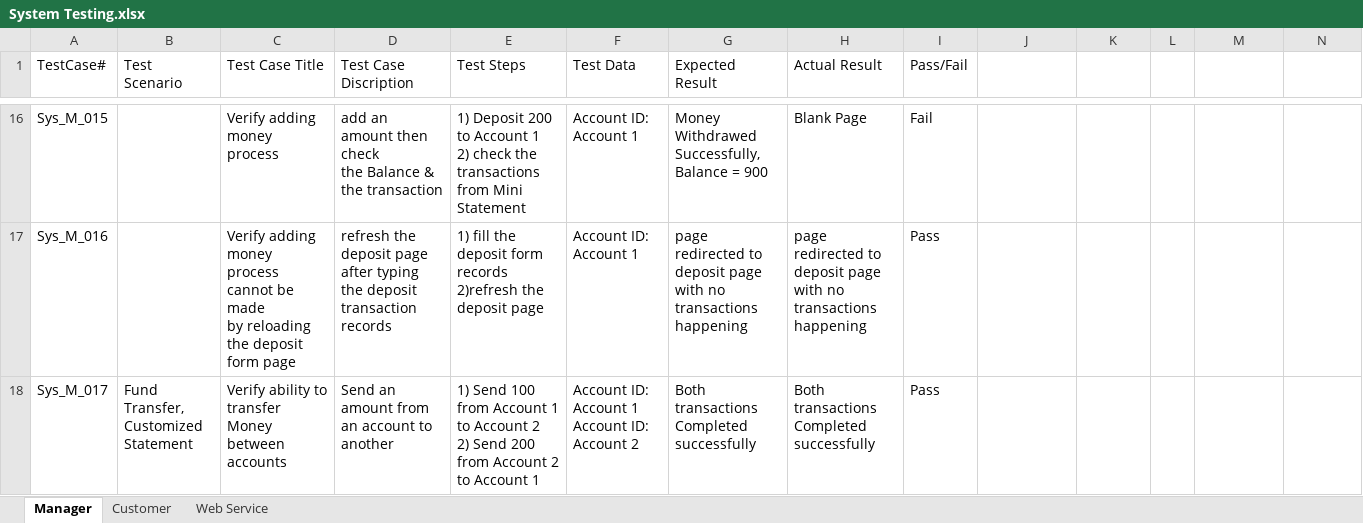
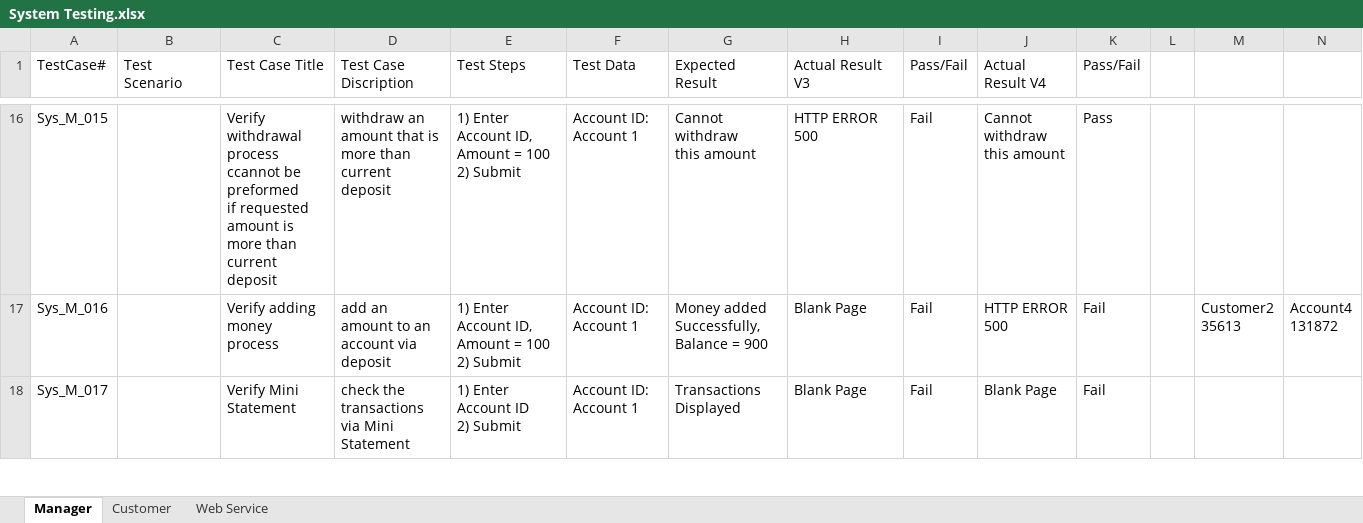
Before and after one commit to MahmoudFawzyAOE2/Guru99-SW-Tesing-Project-1, an Excel workbook: System Testing.xlsx, sheet Manager, drawn as a sheet; only a part is shown, gaps mark what is left out; values as stored, in another font and other column widths than the file's, no cell formats; charts and pictures not drawn; ↵ is a line break in a cell; the diff covers the shown part only; the diff names each change by its address in the sheet, - before the commit and + after, or states it on an @@ line.

Commit message:
System Test Execution for V4 done

```diff
--- a/System Testing.xlsx (sheet Manager)
+++ b/System Testing.xlsx (sheet Manager)
-H1: Actual Result
+H1: Actual Result V3
-J1: (empty)
+J1: Actual Result V4
-K1: (empty)
+K1: Pass/Fail
-C16 (Test Case Title): Verify adding money process
+C16 (Test Case Title): Verify withdrawal process ccannot be preformed ↵ if requested amount is more than current deposit
-D16 (Test Case Discription): add an amount then check ↵ the Balance & the transaction
+D16 (Test Case Discription): withdraw an amount that is more than current deposit
-E16 (Test Steps): 1) Deposit 200 to Account 1 ↵ 2) check the transactions from Mini Statement
+E16 (Test Steps): 1) Enter Account ID, Amount = 100 ↵ 2) Submit
-G16 (Expected Result): Money Withdrawed ↵ Successfully, Balance = 900
+G16 (Expected Result): Cannot withdraw ↵ this amount
-H16 (Actual Result V3): Blank Page
+H16 (Actual Result V3): HTTP ERROR 500
-J16 (Actual Result V4): (empty)
+J16 (Actual Result V4): Cannot withdraw ↵ this amount
-K16 (Pass/Fail): (empty)
+K16 (Pass/Fail): Pass
-C17 (Test Case Title): …money process cannot be made ↵ by reloading the deposit form page
+C17 (Test Case Title): …money process
-D17 (Test Case Discription): refresh the deposit page after typing the deposit transaction records
+D17 (Test Case Discription): add an amount to an account via deposit
-E17 (Test Steps): 1) fill the deposit form records ↵ 2)refresh the deposit page
+E17 (Test Steps): 1) Enter Account ID, Amount = 100 ↵ 2) Submit
-G17 (Expected Result): page redirected to deposit page with no transactions happening
+G17 (Expected Result): Money added ↵ Successfully, Balance = 900
-H17 (Actual Result V3): page redirected to deposit page with no transactions happening
+H17 (Actual Result V3): Blank Page
-I17:I18 (Pass/Fail): Pass
+I17:I18 (Pass/Fail): Fail
-J17 (Actual Result V4): (empty)
+J17 (Actual Result V4): HTTP ERROR 500
-K17:K18 (Pass/Fail): (empty)
+K17:K18 (Pass/Fail): Fail
-M17: (empty)
+M17: Customer2 ↵ 35613
-N17: (empty)
+N17: Account4 ↵ 131872
-B18 (Test Scenario): Fund Transfer, ↵ Customized Statement
+B18 (Test Scenario): (empty)
-C18 (Test Case Title): Verify ability to transfer Money between accounts
+C18 (Test Case Title): Verify Mini Statement
-D18 (Test Case Discription): Send an amount from an account to another
+D18 (Test Case Discription): check the transactions via Mini Statement
-E18 (Test Steps): 1) Send 100 from Account 1 to Account 2 ↵ 2) Send 200 from Account 2 to Account 1
+E18 (Test Steps): 1) Enter Account ID ↵ 2) Submit
-F18 (Test Data): Account ID: Account 1 ↵ Account ID: Account 2
+F18 (Test Data): Account ID: Account 1
-G18 (Expected Result): Both transactions ↵ Completed successfully
+G18 (Expected Result): Transactions Displayed
-H18 (Actual Result V3): Both transactions ↵ Completed successfully
+H18 (Actual Result V3): Blank Page
-J18 (Actual Result V4): (empty)
+J18 (Actual Result V4): Blank Page
```
Also changed, not shown: 2 added rows, 6 removed rows and 140 edited cells elsewhere in this sheet, sheet Customer, cell formats, charts or pictures, SystemTestPlan_v3_executed.xlsx, Test RequiermentsTable.xlsx, 1 other file.
